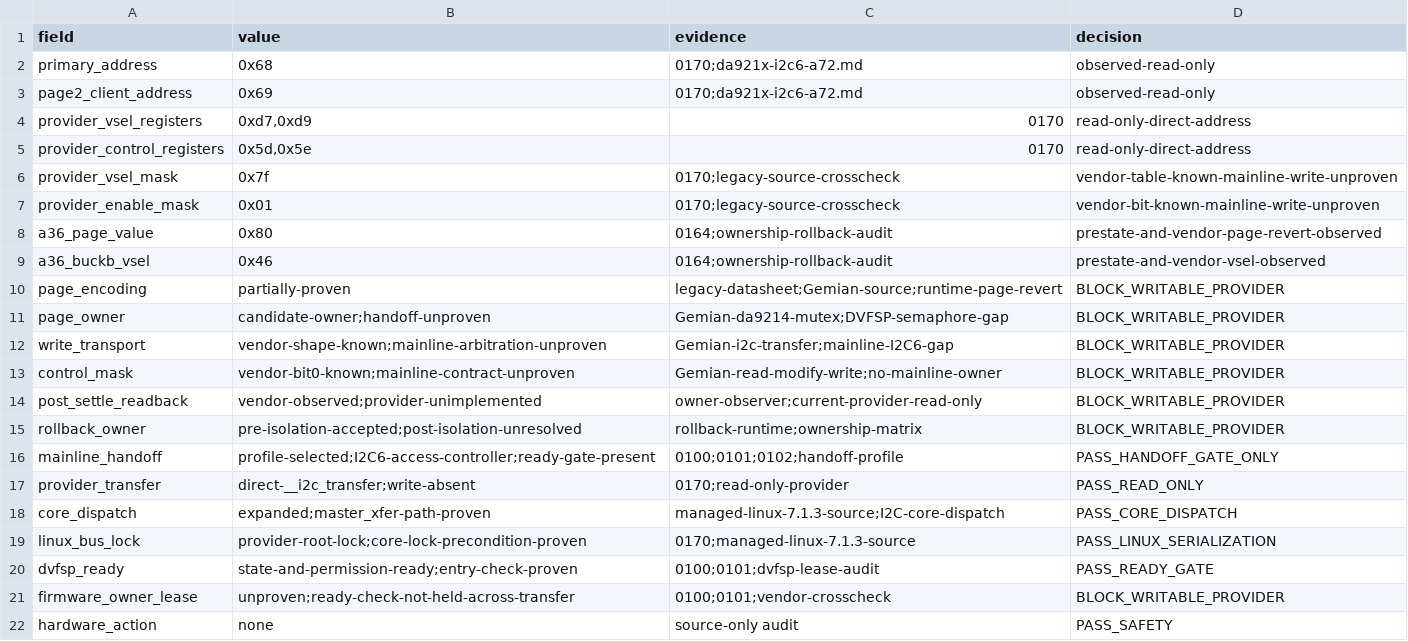
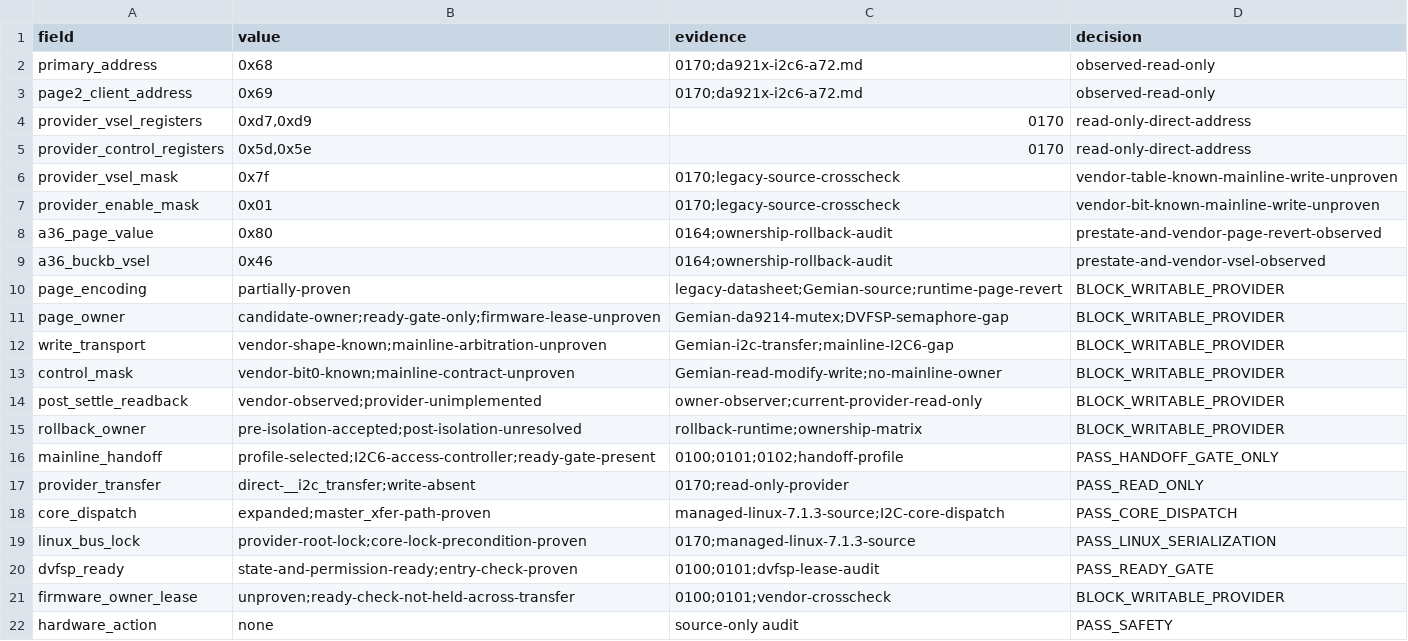
Before and after one commit to ixoo/gemini-pda-mainline, a TSV file: experiments/2026-08-06-da921x-page-owner-audit/results/source-audit.tsv, drawn as a sheet.

Commit message:
docs: distinguish ready gate from ownership lease

```diff
--- a/experiments/2026-08-06-da921x-page-owner-audit/results/source-audit.tsv
+++ b/experiments/2026-08-06-da921x-page-owner-audit/results/source-audit.tsv
@@ -10,3 +10,3 @@ a36_buckb_vsel	0x46	0164;ownership-rollback-audit	prestate-and-vendor-vsel-obser
 page_encoding	partially-proven	legacy-datasheet;Gemian-source;runtime-page-revert	BLOCK_WRITABLE_PROVIDER
-page_owner	candidate-owner;handoff-unproven	Gemian-da9214-mutex;DVFSP-semaphore-gap	BLOCK_WRITABLE_PROVIDER
+page_owner	candidate-owner;ready-gate-only;firmware-lease-unproven	Gemian-da9214-mutex;DVFSP-semaphore-gap	BLOCK_WRITABLE_PROVIDER
 write_transport	vendor-shape-known;mainline-arbitration-unproven	Gemian-i2c-transfer;mainline-I2C6-gap	BLOCK_WRITABLE_PROVIDER
```
Also changed, not shown: 3 other files.
